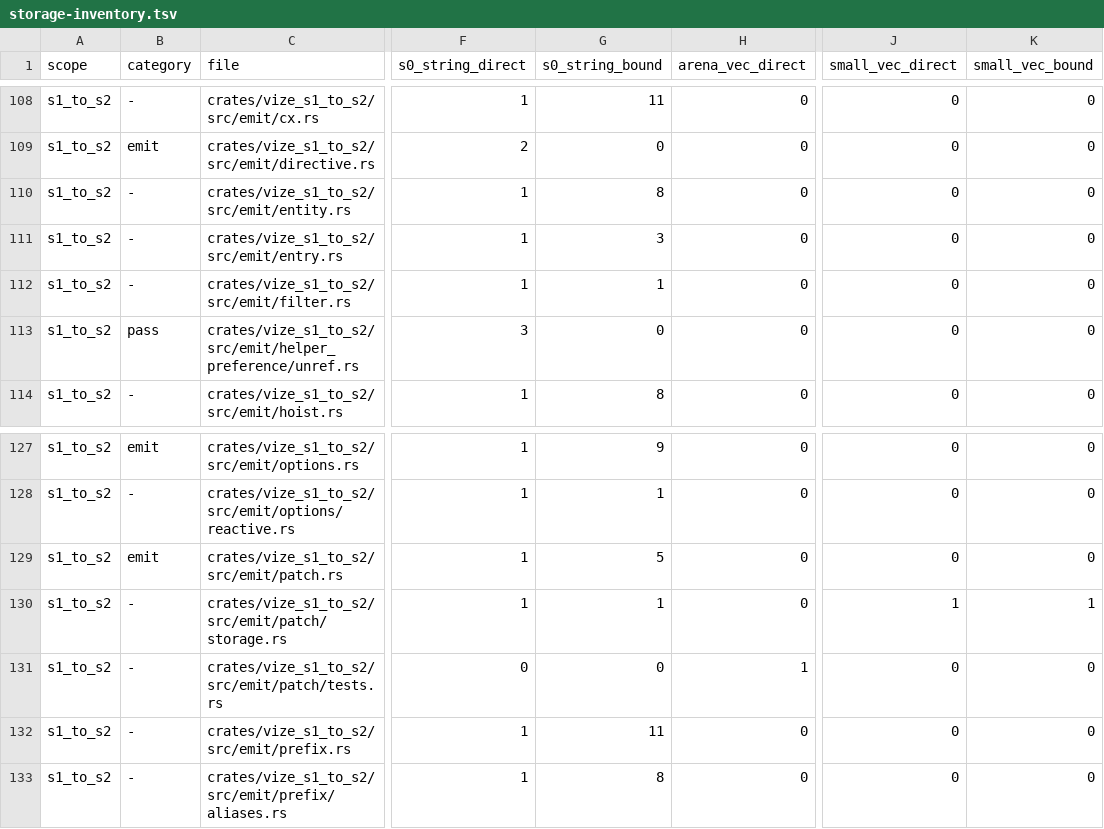
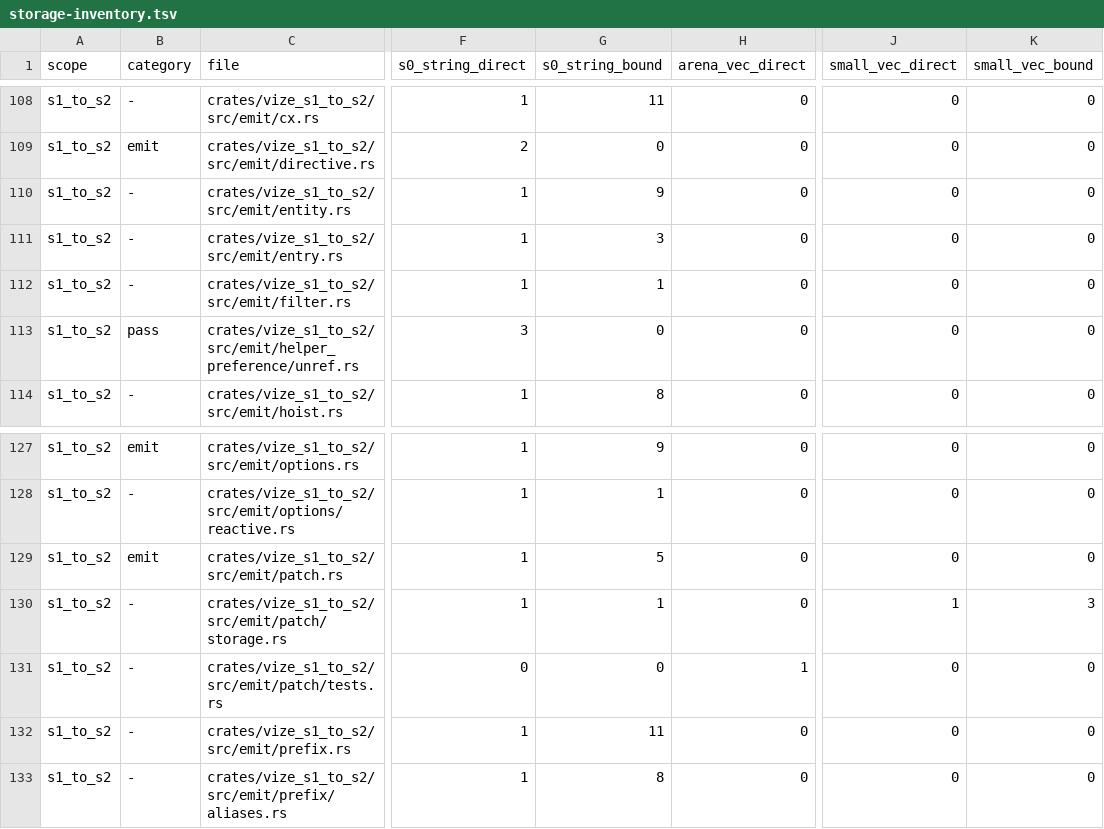
Before and after one commit to Mu-L/vize, a TSV file: docs/davinci/plan/storage-inventory.tsv, drawn as a sheet; only a part is shown, gaps mark what is left out; the diff names each change by its address in the sheet, - before the commit and + after, or states it on an @@ line.

```diff
--- a/docs/davinci/plan/storage-inventory.tsv
+++ b/docs/davinci/plan/storage-inventory.tsv
-G110 (s0_string_bound): 8
+G110 (s0_string_bound): 9
-K130 (small_vec_bound): 1
+K130 (small_vec_bound): 3
```
Also changed, not shown: docs/davinci/plan/consumer-migration-surfaces/compiler/vize_atelier_sfc.tsv, docs/davinci/plan/consumer-migration-surfaces/lsp/vize_maestro.tsv, 2 other files.
